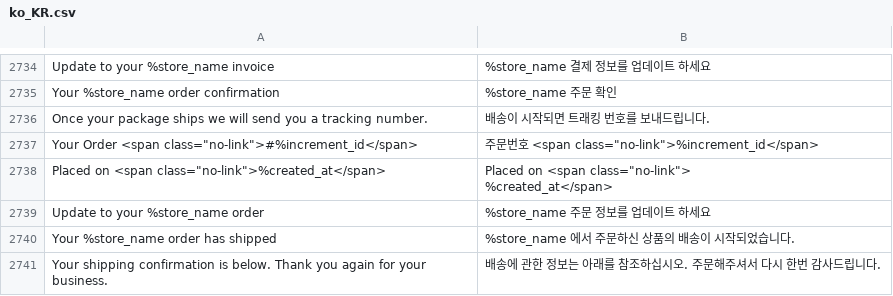
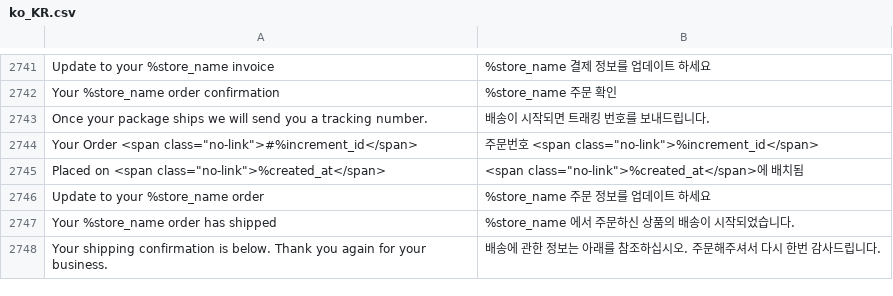
Before and after one commit to magento-l10n/language-ko_KR, a CSV file: ko_KR.csv, drawn as a sheet; only a part is shown, gaps mark what is left out; addresses are those after the commit; ↵ is a line break in a cell; the diff covers the shown part only; the diff names each change by its address in the sheet, - before the commit and + after, or states it on an @@ line.

```diff
--- a/ko_KR.csv
+++ b/ko_KR.csv
-B2745: Placed on <span class="no-link"> ↵ %created_at</span>
+B2745: <span class="no-link">%created_at</span>에 배치됨
```
Also changed, not shown: 7 added rows, 2 moved rows and 3 edited cells elsewhere in this file, 1 other file.
